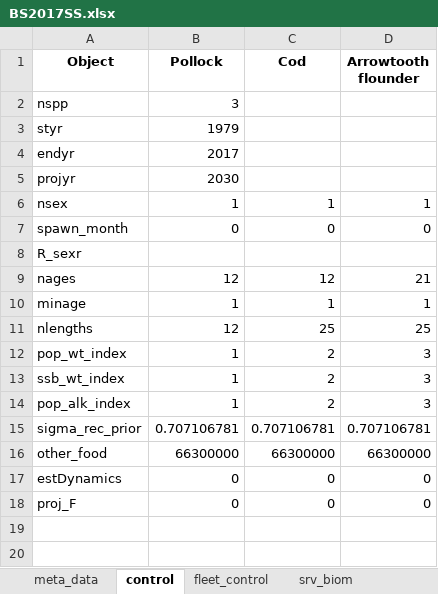
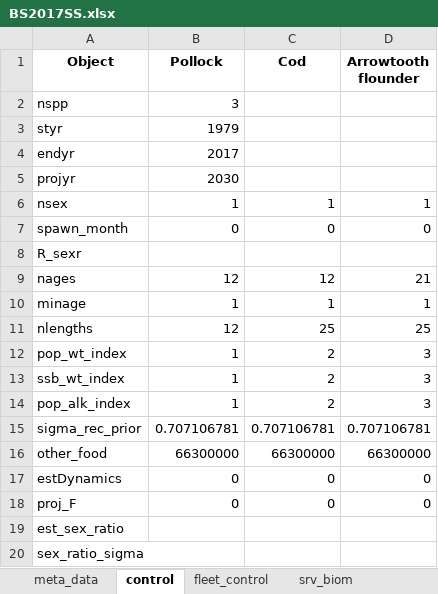
Before and after one commit to grantdadams/Rceattle, an Excel workbook: BS2017SS.xlsx, sheet control, drawn as a sheet; values as stored, in another font and other column widths than the file's, no borders; the diff names each change by its address in the sheet, - before the commit and + after, or states it on an @@ line.

Commit message:
Added sex ratio to likelihood, changed propF to sex_ratio
For two sex models, added sex ratio to the model likelihood. The use inputs the mean in the sex_ratio data and the variance in the control. est_sex_ratio = 0, does not estimate; 1 = estimate using annual mean across ages (uses age2 in sex_ratio), 2 = estimate using annual and age specific estimates.

```diff
--- a/BS2017SS.xlsx (sheet control)
+++ b/BS2017SS.xlsx (sheet control)
+row 19: est_sex_ratio
+row 20: sex_ratio_sigma
```
Also changed, not shown: sheet meta_data, other sheet tabs, inst/extdata/meta_data_names.xlsx, 13 other files.
